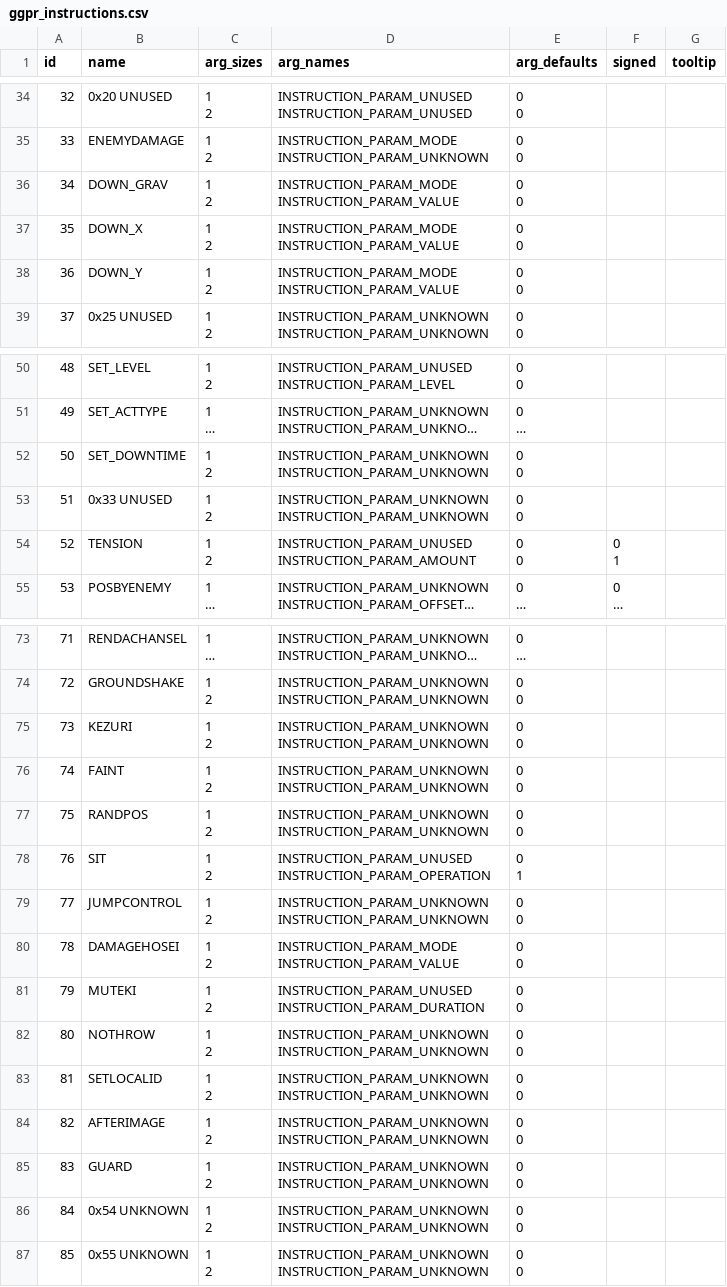
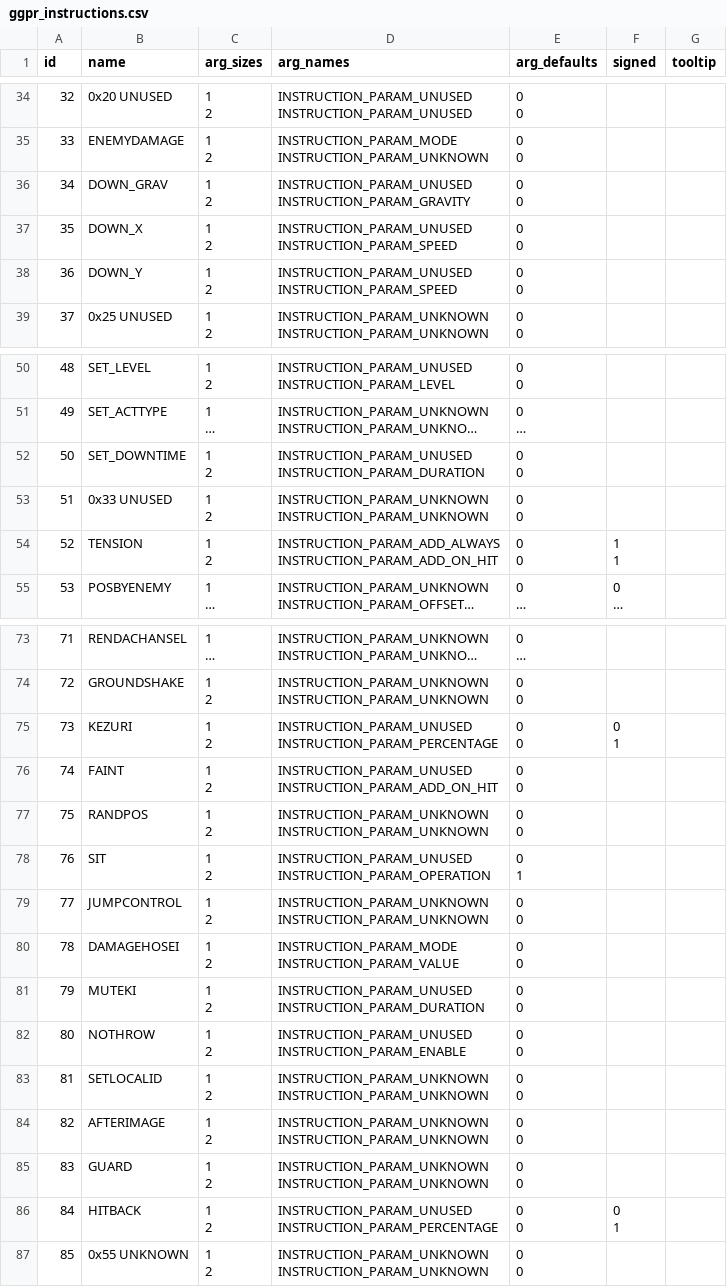
Before and after one commit to saltern/GearStudio, a CSV file: DATA/ggpr_instructions.csv, drawn as a sheet; only a part is shown, gaps mark what is left out; long unchanged cells end in …; ↵ is a line break in a cell; the diff covers the shown part only; the diff names each change by its address in the sheet, - before the commit and + after, or states it on an @@ line.

Commit message:
Update instruction DB with new known parameters

```diff
--- a/DATA/ggpr_instructions.csv
+++ b/DATA/ggpr_instructions.csv
-D36 (arg_names): INSTRUCTION_PARAM_MODE ↵ INSTRUCTION_PARAM_VALUE
+D36 (arg_names): INSTRUCTION_PARAM_UNUSED ↵ INSTRUCTION_PARAM_GRAVITY
-D37:D38 (arg_names): INSTRUCTION_PARAM_MODE ↵ INSTRUCTION_PARAM_VALUE
+D37:D38 (arg_names): INSTRUCTION_PARAM_UNUSED ↵ INSTRUCTION_PARAM_SPEED
-D52 (arg_names): INSTRUCTION_PARAM_UNKNOWN ↵ INSTRUCTION_PARAM_UNKNOWN
+D52 (arg_names): INSTRUCTION_PARAM_UNUSED ↵ INSTRUCTION_PARAM_DURATION
-D54 (arg_names): INSTRUCTION_PARAM_UNUSED ↵ INSTRUCTION_PARAM_AMOUNT
+D54 (arg_names): INSTRUCTION_PARAM_ADD_ALWAYS ↵ INSTRUCTION_PARAM_ADD_ON_HIT
-F54 (signed): 0 ↵ 1
+F54 (signed): 1 ↵ 1
-D75 (arg_names): INSTRUCTION_PARAM_UNKNOWN ↵ INSTRUCTION_PARAM_UNKNOWN
+D75 (arg_names): INSTRUCTION_PARAM_UNUSED ↵ INSTRUCTION_PARAM_PERCENTAGE
-F75 (signed): (empty)
+F75 (signed): 0 ↵ 1
-D76 (arg_names): INSTRUCTION_PARAM_UNKNOWN ↵ INSTRUCTION_PARAM_UNKNOWN
+D76 (arg_names): INSTRUCTION_PARAM_UNUSED ↵ INSTRUCTION_PARAM_ADD_ON_HIT
-D82 (arg_names): INSTRUCTION_PARAM_UNKNOWN ↵ INSTRUCTION_PARAM_UNKNOWN
+D82 (arg_names): INSTRUCTION_PARAM_UNUSED ↵ INSTRUCTION_PARAM_ENABLE
-B86 (name): 0x54 UNKNOWN
+B86 (name): HITBACK
-D86 (arg_names): INSTRUCTION_PARAM_UNKNOWN ↵ INSTRUCTION_PARAM_UNKNOWN
+D86 (arg_names): INSTRUCTION_PARAM_UNUSED ↵ INSTRUCTION_PARAM_PERCENTAGE
-F86 (signed): (empty)
+F86 (signed): 0 ↵ 1
```
Also changed, not shown: 2 edited cells elsewhere in this file.
